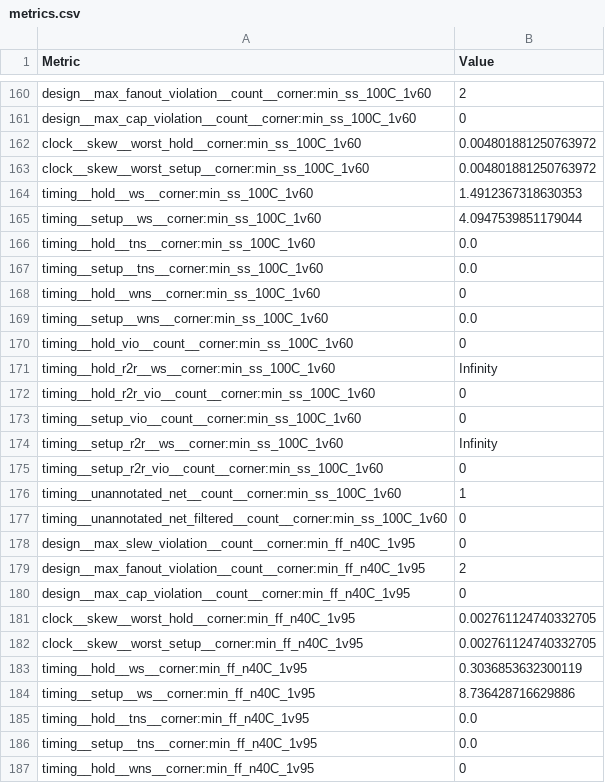
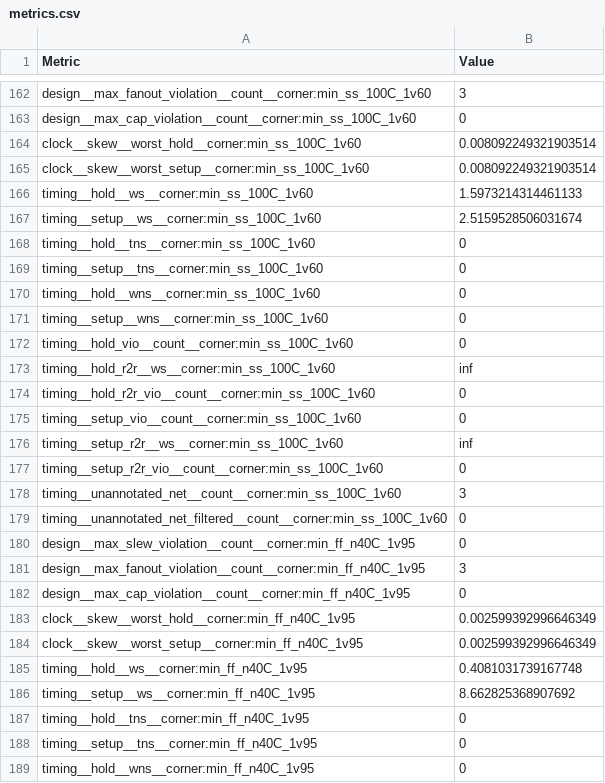
Before and after one commit to tvd040562/labs, a CSV file: crom/metrics.csv, drawn as a sheet; only a part is shown, gaps mark what is left out; addresses are those after the commit; the diff covers the shown part only; the diff names each change by its address in the sheet, - before the commit and + after, or states it on an @@ line.

```diff
--- a/crom/metrics.csv
+++ b/crom/metrics.csv
-B162 (Value): 2
+B162 (Value): 3
-B164:B165 (Value): 0.004801881250763972
+B164:B165 (Value): 0.008092249321903514
-B166 (Value): 1.4912367318630353
+B166 (Value): 1.5973214314461133
-B167 (Value): 4.0947539851179044
+B167 (Value): 2.5159528506031674
-B168:B169 (Value): 0.0
+B168:B169 (Value): 0
-B171 (Value): 0.0
+B171 (Value): 0
-B173 (Value): Infinity
+B173 (Value): inf
-B176 (Value): Infinity
+B176 (Value): inf
-B178 (Value): 1
+B178 (Value): 3
-B181 (Value): 2
+B181 (Value): 3
-B183:B184 (Value): 0.002761124740332705
+B183:B184 (Value): 0.002599392996646349
-B185 (Value): 0.3036853632300119
+B185 (Value): 0.4081031739167748
-B186 (Value): 8.736428716629886
+B186 (Value): 8.662825368907692
-B187:B188 (Value): 0.0
+B187:B188 (Value): 0
```
Also changed, not shown: 8 added rows, 6 removed rows and 140 edited cells elsewhere in this file, 37 other files.
